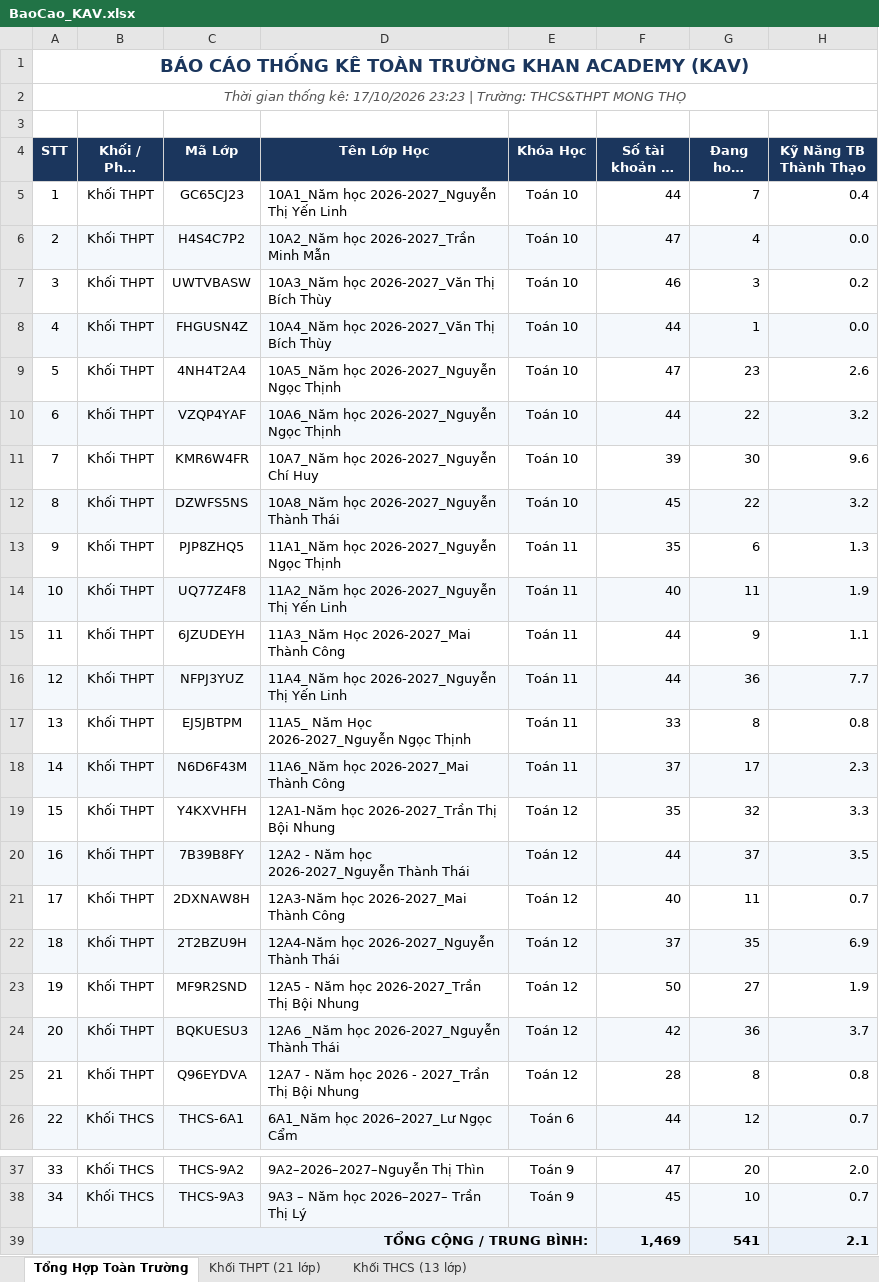
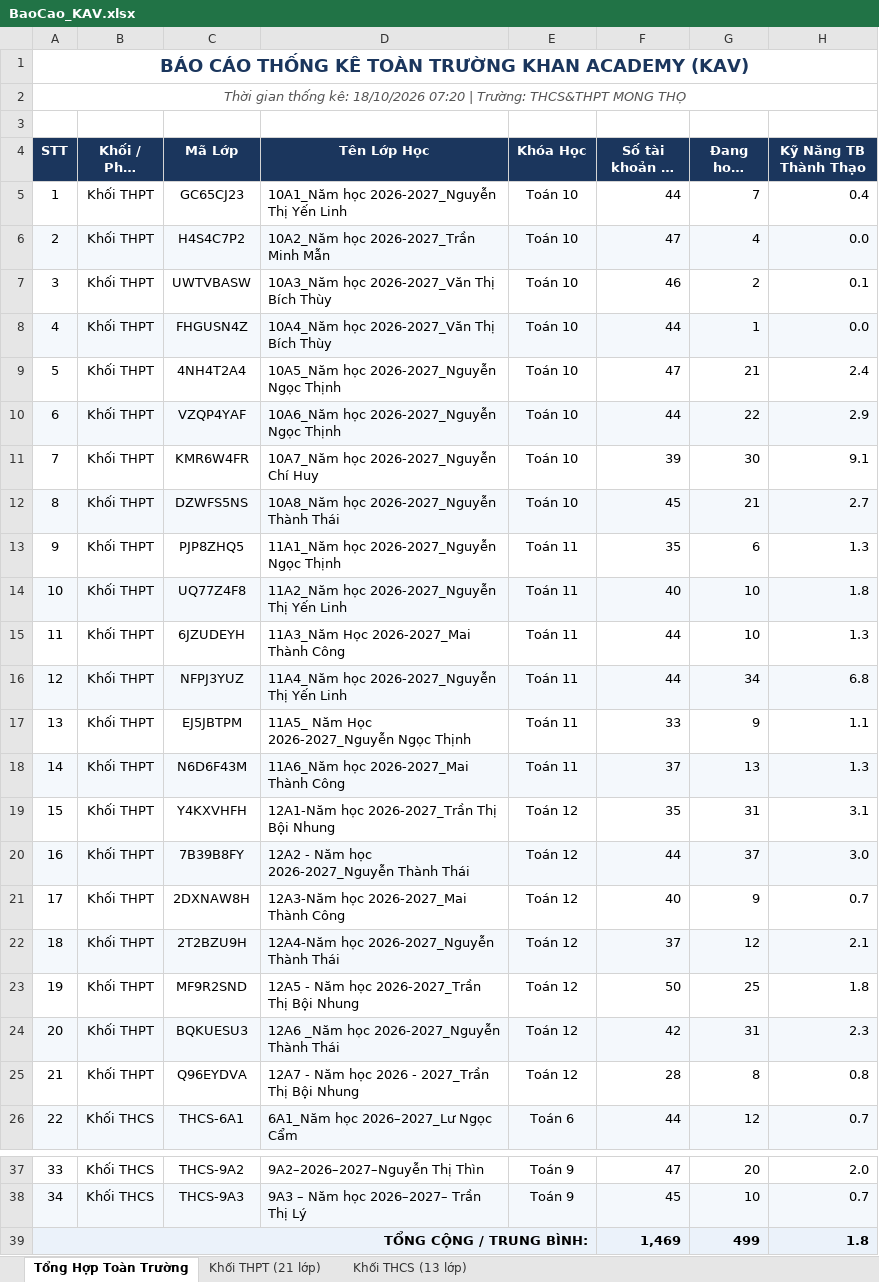
Before and after one commit to thanhthaiagu/kav-report, an Excel workbook: BaoCao_KAV.xlsx, sheet Tổng Hợp Toàn Trường, drawn as a sheet; only a part is shown, gaps mark what is left out; long unchanged cells end in …; values as stored, in another font and other column widths than the file's, no borders; the diff names each change by its address in the sheet, - before the commit and + after, or states it on an @@ line.

```diff
--- a/BaoCao_KAV.xlsx (sheet Tổng Hợp Toàn Trường)
+++ b/BaoCao_KAV.xlsx (sheet Tổng Hợp Toàn Trường)
-A2 (STT): …thống kê: 17/10/2026 23:23 | Trường:…
+A2 (STT): …thống kê: 18/10/2026 07:20 | Trường:…
-G7 (Đang hoạt động): 3
+G7 (Đang hoạt động): 2
-H7 (Kỹ Năng TB Thành Thạo): 0.2
+H7 (Kỹ Năng TB Thành Thạo): 0.1
-G9 (Đang hoạt động): 23
+G9 (Đang hoạt động): 21
-H9 (Kỹ Năng TB Thành Thạo): 2.6
+H9 (Kỹ Năng TB Thành Thạo): 2.4
-H10 (Kỹ Năng TB Thành Thạo): 3.2
+H10 (Kỹ Năng TB Thành Thạo): 2.9
-H11 (Kỹ Năng TB Thành Thạo): 9.6
+H11 (Kỹ Năng TB Thành Thạo): 9.1
-G12 (Đang hoạt động): 22
+G12 (Đang hoạt động): 21
-H12 (Kỹ Năng TB Thành Thạo): 3.2
+H12 (Kỹ Năng TB Thành Thạo): 2.7
-G14 (Đang hoạt động): 11
+G14 (Đang hoạt động): 10
-H14 (Kỹ Năng TB Thành Thạo): 1.9
+H14 (Kỹ Năng TB Thành Thạo): 1.8
-G15 (Đang hoạt động): 9
+G15 (Đang hoạt động): 10
-H15 (Kỹ Năng TB Thành Thạo): 1.1
+H15 (Kỹ Năng TB Thành Thạo): 1.3
-G16 (Đang hoạt động): 36
+G16 (Đang hoạt động): 34
-H16 (Kỹ Năng TB Thành Thạo): 7.7
+H16 (Kỹ Năng TB Thành Thạo): 6.8
-G17 (Đang hoạt động): 8
+G17 (Đang hoạt động): 9
-H17 (Kỹ Năng TB Thành Thạo): 0.8
+H17 (Kỹ Năng TB Thành Thạo): 1.1
-G18 (Đang hoạt động): 17
+G18 (Đang hoạt động): 13
-H18 (Kỹ Năng TB Thành Thạo): 2.3
+H18 (Kỹ Năng TB Thành Thạo): 1.3
-G19 (Đang hoạt động): 32
+G19 (Đang hoạt động): 31
-H19 (Kỹ Năng TB Thành Thạo): 3.3
+H19 (Kỹ Năng TB Thành Thạo): 3.1
-H20 (Kỹ Năng TB Thành Thạo): 3.5
+H20 (Kỹ Năng TB Thành Thạo): 3.0
-G21 (Đang hoạt động): 11
+G21 (Đang hoạt động): 9
-G22 (Đang hoạt động): 35
+G22 (Đang hoạt động): 12
-H22 (Kỹ Năng TB Thành Thạo): 6.9
+H22 (Kỹ Năng TB Thành Thạo): 2.1
-G23 (Đang hoạt động): 27
+G23 (Đang hoạt động): 25
-H23 (Kỹ Năng TB Thành Thạo): 1.9
+H23 (Kỹ Năng TB Thành Thạo): 1.8
-G24 (Đang hoạt động): 36
+G24 (Đang hoạt động): 31
-H24 (Kỹ Năng TB Thành Thạo): 3.7
+H24 (Kỹ Năng TB Thành Thạo): 2.3
-G39 (Đang hoạt động): 541
+G39 (Đang hoạt động): 499
-H39 (Kỹ Năng TB Thành Thạo): 2.1
+H39 (Kỹ Năng TB Thành Thạo): 1.8
```
Also changed, not shown: sheet Khối THPT (21 lớp), sheet Khối THCS (13 lớp).
